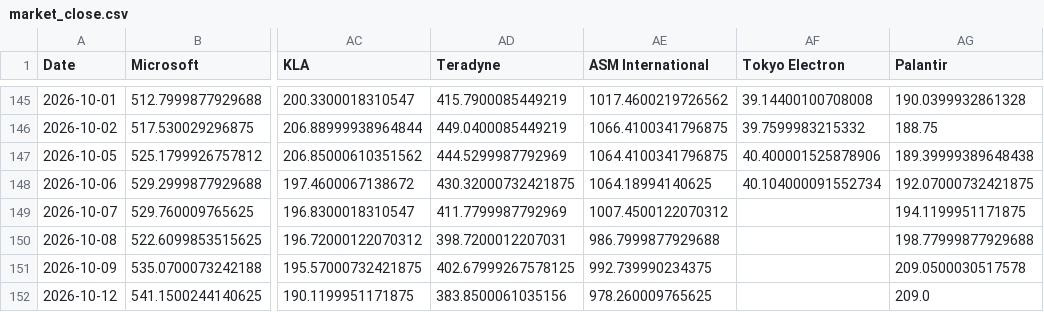
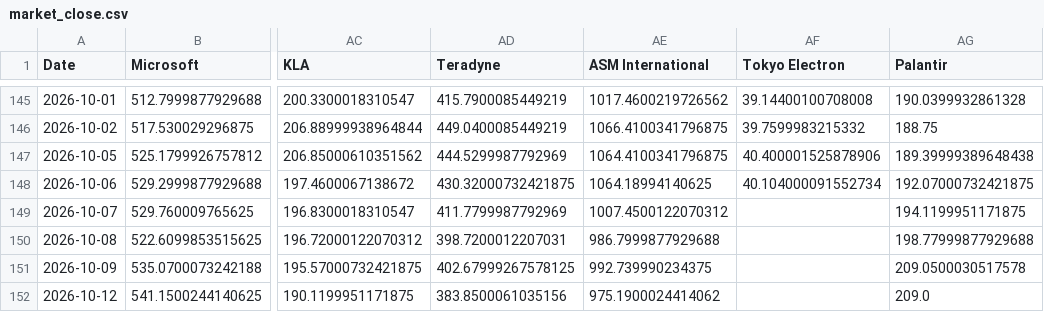
Before and after one commit to lemonca11/ai_invest_agent, a CSV file: data/market_close.csv, drawn as a sheet; only a part is shown, gaps mark what is left out; the diff names each change by its address in the sheet, - before the commit and + after, or states it on an @@ line.

```diff
--- a/data/market_close.csv
+++ b/data/market_close.csv
-AE152 (ASM International): 978.260009765625
+AE152 (ASM International): 975.1900024414062
```
Also changed, not shown: data/market_signals.csv, data/market_volume.csv, 31 other files.
